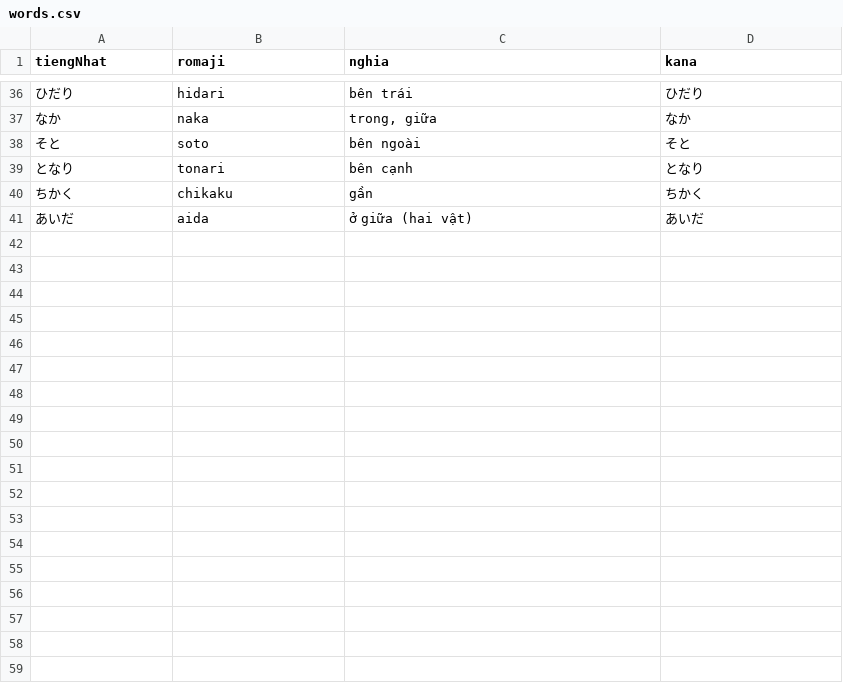
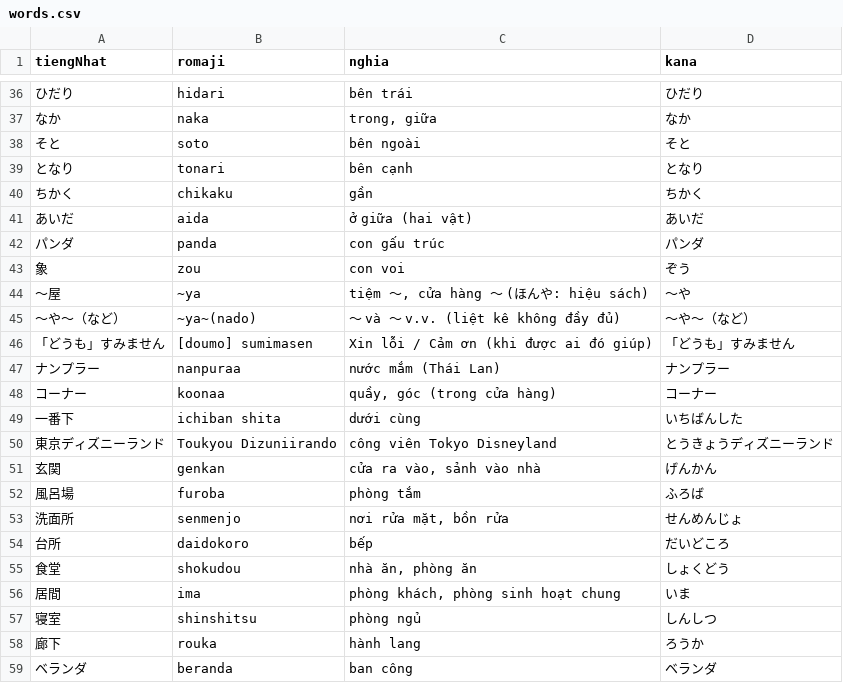
Before and after one commit to khoans/learn-japanese, a CSV file: data/lessons/csv/N5/lesson-10/words.csv, drawn as a sheet; only a part is shown, gaps mark what is left out.

```diff
--- a/data/lessons/csv/N5/lesson-10/words.csv
+++ b/data/lessons/csv/N5/lesson-10/words.csv
@@ -41 +41,19 @@
 あいだ,aida,ở giữa (hai vật),あいだ
+パンダ,panda,con gấu trúc,パンダ
+象,zou,con voi,ぞう
+～屋,~ya,"tiệm ～, cửa hàng ～ (ほんや: hiệu sách)",～や
+～や～（など）,~ya~(nado),"～ và ～ v.v. (liệt kê không đầy đủ)",～や～（など）
+「どうも」すみません,[doumo] sumimasen,"Xin lỗi / Cảm ơn (khi được ai đó giúp)",「どうも」すみません
+ナンプラー,nanpuraa,nước mắm (Thái Lan),ナンプラー
+コーナー,koonaa,"quầy, góc (trong cửa hàng)",コーナー
+一番下,ichiban shita,dưới cùng,いちばんした
+東京ディズニーランド,Toukyou Dizuniirando,công viên Tokyo Disneyland,とうきょうディズニーランド
+玄関,genkan,"cửa ra vào, sảnh vào nhà",げんかん
+風呂場,furoba,phòng tắm,ふろば
+洗面所,senmenjo,"nơi rửa mặt, bồn rửa",せんめんじょ
+台所,daidokoro,bếp,だいどころ
+食堂,shokudou,"nhà ăn, phòng ăn",しょくどう
+居間,ima,"phòng khách, phòng sinh hoạt chung",いま
+寝室,shinshitsu,phòng ngủ,しんしつ
+廊下,rouka,hành lang,ろうか
+ベランダ,beranda,ban công,ベランダ
```
Also changed, not shown: data/lessons/csv/N5/lesson-10/sentences.csv, 2 other files.
